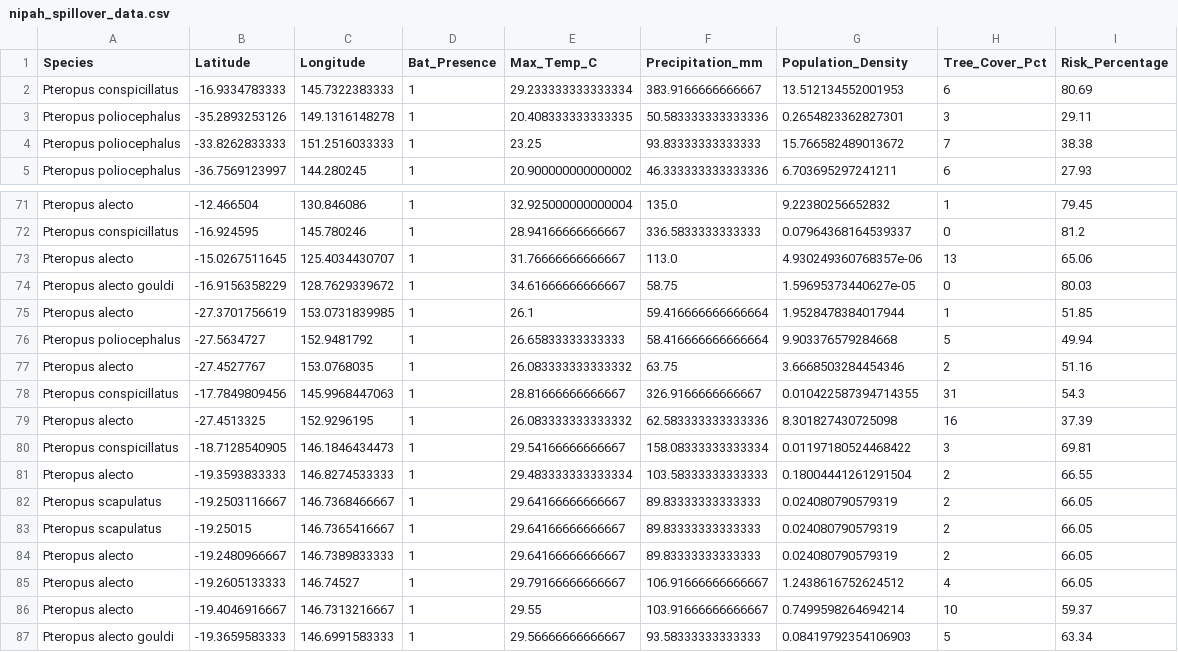
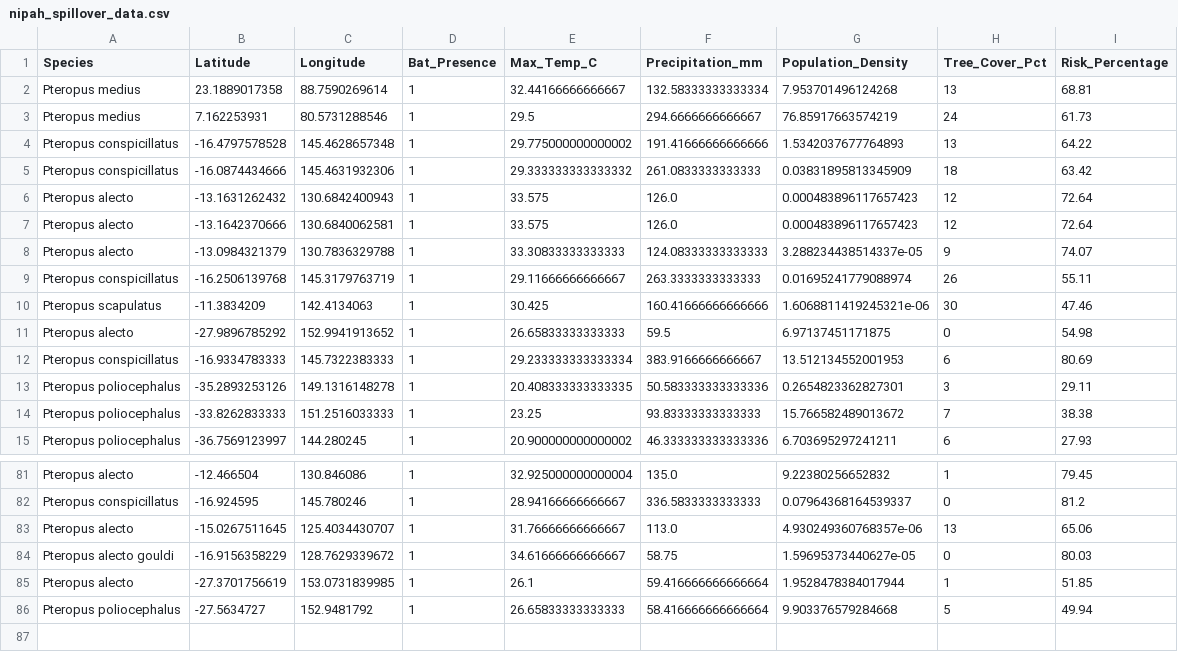
Before and after one commit to raghavvv1901/Nipah-Project, a CSV file: nipah_spillover_data.csv, drawn as a sheet; only a part is shown, gaps mark what is left out.

```diff
--- a/nipah_spillover_data.csv
+++ b/nipah_spillover_data.csv
@@ -1,2 +1,12 @@
 Species,Latitude,Longitude,Bat_Presence,Max_Temp_C,Precipitation_mm,Population_Density,Tree_Cover_Pct,Risk_Percentage
+Pteropus medius,23.1889017358,88.7590269614,1,32.44166666666667,132.58333333333334,7.953701496124268,13,68.81
+Pteropus medius,7.162253931,80.5731288546,1,29.5,294.6666666666667,76.85917663574219,24,61.73
+Pteropus conspicillatus,-16.4797578528,145.4628657348,1,29.775000000000002,191.41666666666666,1.5342037677764893,13,64.22
+Pteropus conspicillatus,-16.0874434666,145.4631932306,1,29.333333333333332,261.0833333333333,0.03831895813345909,18,63.42
+Pteropus alecto,-13.1631262432,130.6842400943,1,33.575,126.0,0.000483896117657423,12,72.64
+Pteropus alecto,-13.1642370666,130.6840062581,1,33.575,126.0,0.000483896117657423,12,72.64
+Pteropus alecto,-13.0984321379,130.7836329788,1,33.30833333333333,124.08333333333333,3.288234438514337e-05,9,74.07
+Pteropus conspicillatus,-16.2506139768,145.3179763719,1,29.11666666666667,263.3333333333333,0.01695241779088974,26,55.11
+Pteropus scapulatus,-11.3834209,142.4134063,1,30.425,160.41666666666666,1.6068811419245321e-06,30,47.46
+Pteropus alecto,-27.9896785292,152.9941913652,1,26.65833333333333,59.5,6.97137451171875,0,54.98
 Pteropus conspicillatus,-16.9334783333,145.7322383333,1,29.233333333333334,383.9166666666667,13.512134552001953,6,80.69
@@ -76,12 +86 @@ Pteropus alecto,-27.3701756619,153.0731839985,1,26.1,59.416666666666664,1.952847
 Pteropus poliocephalus,-27.5634727,152.9481792,1,26.65833333333333,58.416666666666664,9.903376579284668,5,49.94
-Pteropus alecto,-27.4527767,153.0768035,1,26.083333333333332,63.75,3.6668503284454346,2,51.16
-Pteropus conspicillatus,-17.7849809456,145.9968447063,1,28.81666666666667,326.9166666666667,0.010422587394714355,31,54.3
-Pteropus alecto,-27.4513325,152.9296195,1,26.083333333333332,62.583333333333336,8.301827430725098,16,37.39
-Pteropus conspicillatus,-18.7128540905,146.1846434473,1,29.54166666666667,158.08333333333334,0.01197180524468422,3,69.81
-Pteropus alecto,-19.3593833333,146.8274533333,1,29.483333333333334,103.58333333333333,0.18004441261291504,2,66.55
-Pteropus scapulatus,-19.2503116667,146.7368466667,1,29.64166666666667,89.83333333333333,0.024080790579319,2,66.05
-Pteropus scapulatus,-19.25015,146.7365416667,1,29.64166666666667,89.83333333333333,0.024080790579319,2,66.05
-Pteropus alecto,-19.2480966667,146.7389833333,1,29.64166666666667,89.83333333333333,0.024080790579319,2,66.05
-Pteropus alecto,-19.2605133333,146.74527,1,29.79166666666667,106.91666666666667,1.2438616752624512,4,66.05
-Pteropus alecto,-19.4046916667,146.7313216667,1,29.55,103.91666666666667,0.7499598264694214,10,59.37
-Pteropus alecto gouldi,-19.3659583333,146.6991583333,1,29.56666666666667,93.58333333333333,0.08419792354106903,5,63.34
```
